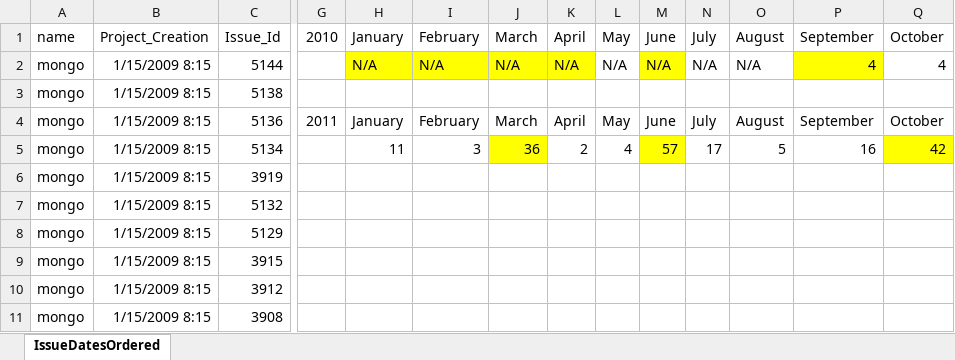
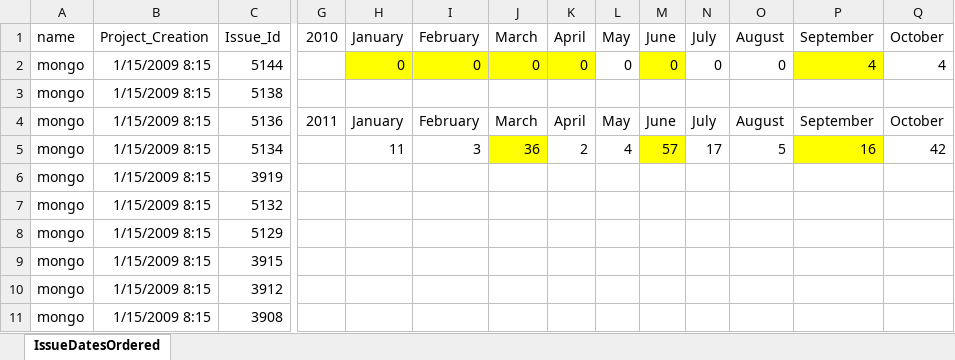
Before and after one commit to alexbrylov1994/OpenSoftwareResearch, an Excel workbook: GhTorrentSQL Data/IssueDatesOrdered+IssuesPerMonth.xlsx, sheet IssueDatesOrdered, drawn as a sheet; only a part is shown, gaps mark what is left out; values as stored, in another font and other column widths than the file's, no borders; the diff names each change by its address in the sheet, - before the commit and + after, or states it on an @@ line.

```diff
--- a/GhTorrentSQL Data/IssueDatesOrdered+IssuesPerMonth.xlsx (sheet IssueDatesOrdered)
+++ b/GhTorrentSQL Data/IssueDatesOrdered+IssuesPerMonth.xlsx (sheet IssueDatesOrdered)
-H2: N/A
+H2: 0
-I2: N/A
+I2: 0
-J2: N/A
+J2: 0
-K2: N/A
+K2: 0
-L2: N/A
+L2: 0
-M2: N/A
+M2: 0
-N2: N/A
+N2: 0
-O2: N/A
+O2: 0
-P5 fill: none
+P5 fill: #FFFF00
-Q5 fill: #FFFF00
+Q5 fill: none
```
Also changed, not shown: Git_Hub_Data_Excel/Dec_2011.xlsx.
